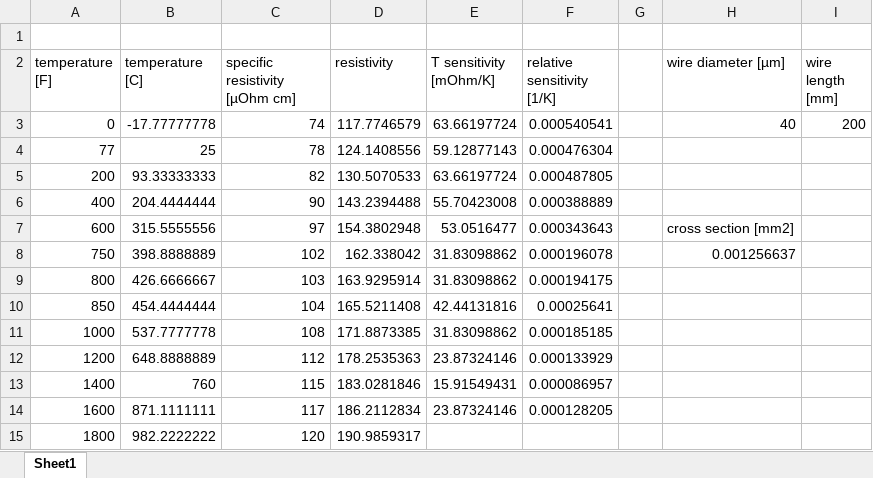
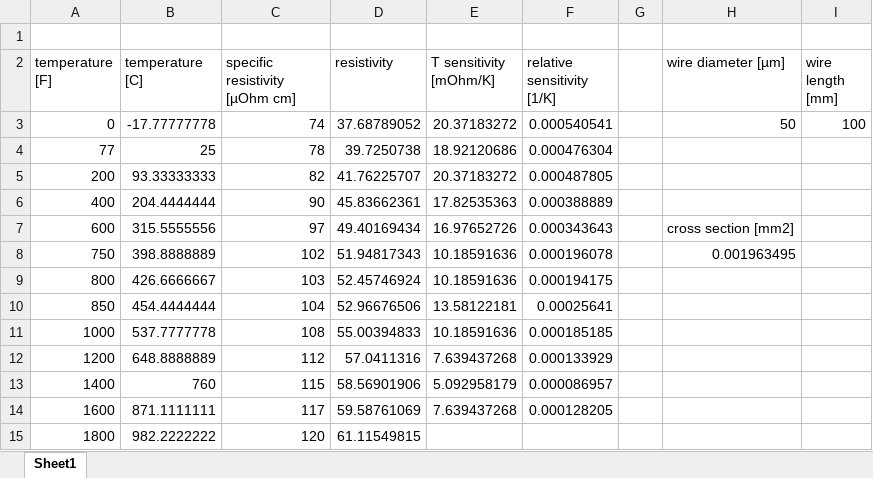
Before and after one commit to mehrpad/TDS-data-acquisition, an Excel workbook: files/316_Resistivity_curve_literature.xlsx, sheet Sheet1, drawn as a sheet; values as stored, in another font and other column widths than the file's, no borders; charts and pictures not drawn; the diff names each change by its address in the sheet, - before the commit and + after, or states it on an @@ line.

```diff
--- a/files/316_Resistivity_curve_literature.xlsx (sheet Sheet1)
+++ b/files/316_Resistivity_curve_literature.xlsx (sheet Sheet1)
-D3 (resistivity): 117.7746579
+D3 (resistivity): 37.68789052
-E3 (T sensitivity [mOhm/K]): 63.66197724
+E3 (T sensitivity [mOhm/K]): 20.37183272
-H3 (wire diameter [µm]): 40
+H3 (wire diameter [µm]): 50
-I3 (wire length [mm]): 200
+I3 (wire length [mm]): 100
-D4 (resistivity): 124.1408556
+D4 (resistivity): 39.7250738
-E4 (T sensitivity [mOhm/K]): 59.12877143
+E4 (T sensitivity [mOhm/K]): 18.92120686
-D5 (resistivity): 130.5070533
+D5 (resistivity): 41.76225707
-E5 (T sensitivity [mOhm/K]): 63.66197724
+E5 (T sensitivity [mOhm/K]): 20.37183272
-D6 (resistivity): 143.2394488
+D6 (resistivity): 45.83662361
-E6 (T sensitivity [mOhm/K]): 55.70423008
+E6 (T sensitivity [mOhm/K]): 17.82535363
-D7 (resistivity): 154.3802948
+D7 (resistivity): 49.40169434
-E7 (T sensitivity [mOhm/K]): 53.0516477
+E7 (T sensitivity [mOhm/K]): 16.97652726
-D8 (resistivity): 162.338042
+D8 (resistivity): 51.94817343
-E8:E9 (T sensitivity [mOhm/K]): 31.83098862
+E8:E9 (T sensitivity [mOhm/K]): 10.18591636
-H8 (wire diameter [µm]): 0.001256637
+H8 (wire diameter [µm]): 0.001963495
-D9 (resistivity): 163.9295914
+D9 (resistivity): 52.45746924
-D10 (resistivity): 165.5211408
+D10 (resistivity): 52.96676506
-E10 (T sensitivity [mOhm/K]): 42.44131816
+E10 (T sensitivity [mOhm/K]): 13.58122181
-D11 (resistivity): 171.8873385
+D11 (resistivity): 55.00394833
-E11 (T sensitivity [mOhm/K]): 31.83098862
+E11 (T sensitivity [mOhm/K]): 10.18591636
-D12 (resistivity): 178.2535363
+D12 (resistivity): 57.0411316
-E12 (T sensitivity [mOhm/K]): 23.87324146
+E12 (T sensitivity [mOhm/K]): 7.639437268
-D13 (resistivity): 183.0281846
+D13 (resistivity): 58.56901906
-E13 (T sensitivity [mOhm/K]): 15.91549431
+E13 (T sensitivity [mOhm/K]): 5.092958179
-D14 (resistivity): 186.2112834
+D14 (resistivity): 59.58761069
-E14 (T sensitivity [mOhm/K]): 23.87324146
+E14 (T sensitivity [mOhm/K]): 7.639437268
-D15 (resistivity): 190.9859317
+D15 (resistivity): 61.11549815
```
Also changed, not shown: charts or pictures, 3 other files.
